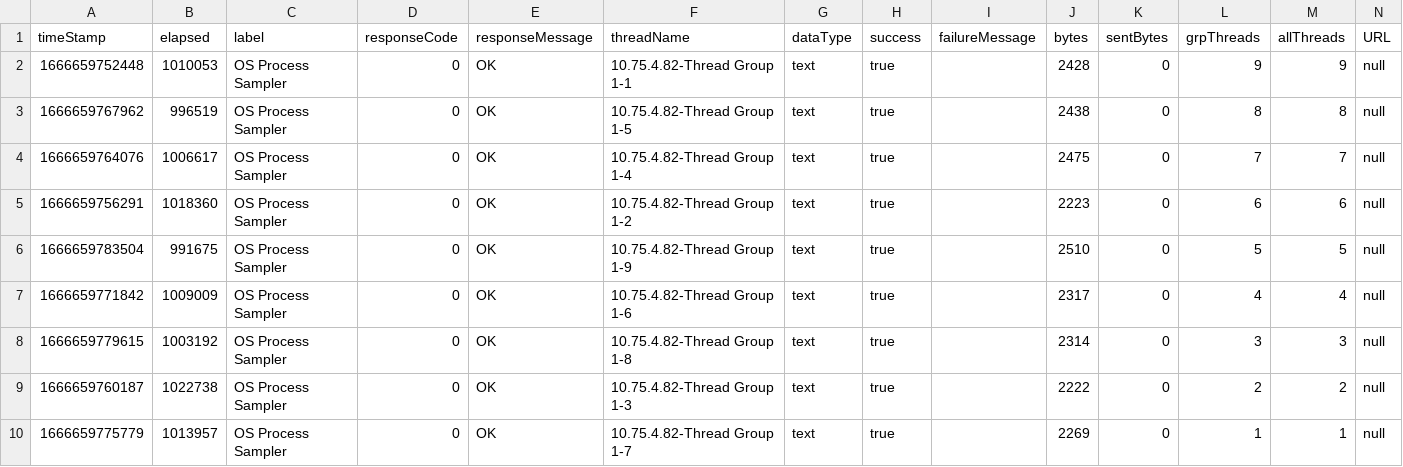
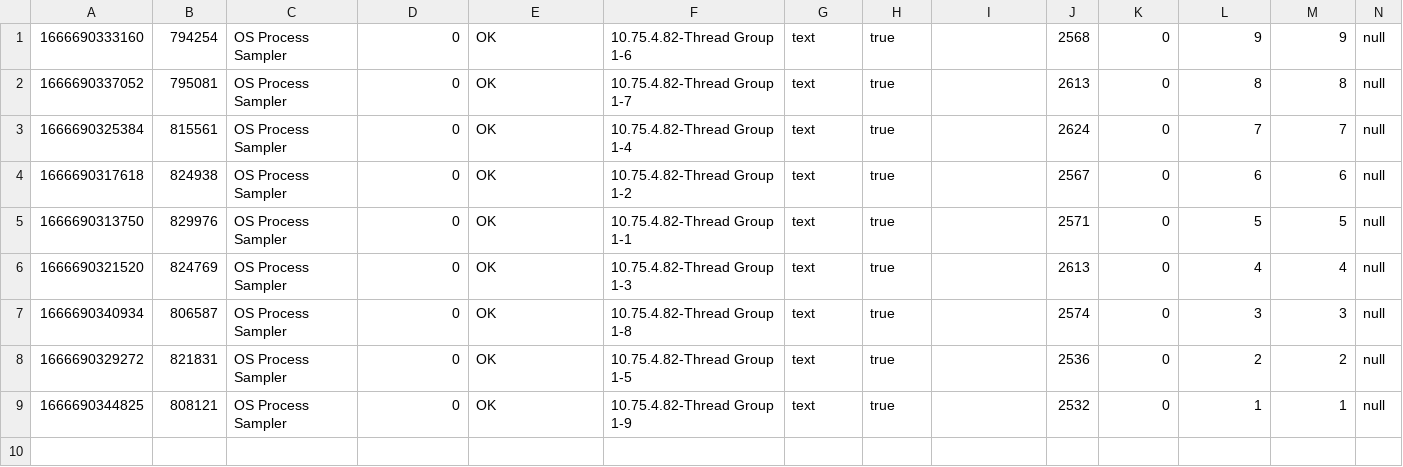
Before and after one commit to markoprascevic/apache-jmeter, a CSV file: results9FiveSeconds.csv, drawn as a sheet; only a part is shown; removed rows and columns are numbered as before the commit, all else as after; rows hold the shown columns only; the diff names each change by its address in the sheet, - before the commit and + after, or states it on an @@ line.

Commit message:
Updated 9threads 5sec delay

```diff
--- a/results9FiveSeconds.csv
+++ b/results9FiveSeconds.csv
-row 1: timeStamp | elapsed | label | responseCode | responseMessage | threadName | dataType | success | failureMessage | bytes | sentBytes | grpThreads | allThreads | URL
-A1: 1666659752448
+A1: 1666690333160
-B1: 1010053
+B1: 794254
-F1: 10.75.4.82-Thread Group 1-1
+F1: 10.75.4.82-Thread Group 1-6
-J1: 2428
+J1: 2568
-A2: 1666659767962
+A2: 1666690337052
-B2: 996519
+B2: 795081
-F2: 10.75.4.82-Thread Group 1-5
+F2: 10.75.4.82-Thread Group 1-7
-J2: 2438
+J2: 2613
-A3: 1666659764076
+A3: 1666690325384
-B3: 1006617
+B3: 815561
-J3: 2475
+J3: 2624
-A4: 1666659756291
+A4: 1666690317618
-B4: 1018360
+B4: 824938
-J4: 2223
+J4: 2567
-A5: 1666659783504
+A5: 1666690313750
-B5: 991675
+B5: 829976
-F5: 10.75.4.82-Thread Group 1-9
+F5: 10.75.4.82-Thread Group 1-1
-J5: 2510
+J5: 2571
-A6: 1666659771842
+A6: 1666690321520
-B6: 1009009
+B6: 824769
-F6: 10.75.4.82-Thread Group 1-6
+F6: 10.75.4.82-Thread Group 1-3
-J6: 2317
+J6: 2613
-A7: 1666659779615
+A7: 1666690340934
-B7: 1003192
+B7: 806587
-J7: 2314
+J7: 2574
-A8: 1666659760187
+A8: 1666690329272
-B8: 1022738
+B8: 821831
-F8: 10.75.4.82-Thread Group 1-3
+F8: 10.75.4.82-Thread Group 1-5
-J8: 2222
+J8: 2536
-A9: 1666659775779
+A9: 1666690344825
-B9: 1013957
+B9: 808121
-F9: 10.75.4.82-Thread Group 1-7
+F9: 10.75.4.82-Thread Group 1-9
-J9: 2269
+J9: 2532
```
Also changed, not shown: 11 other files.
